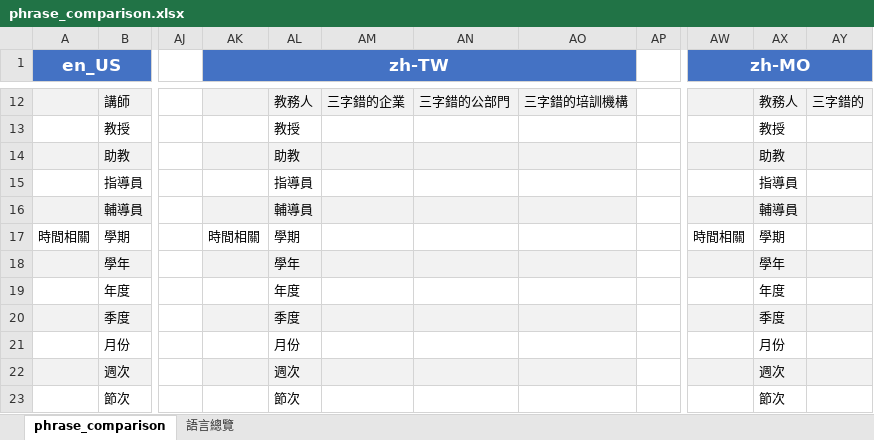
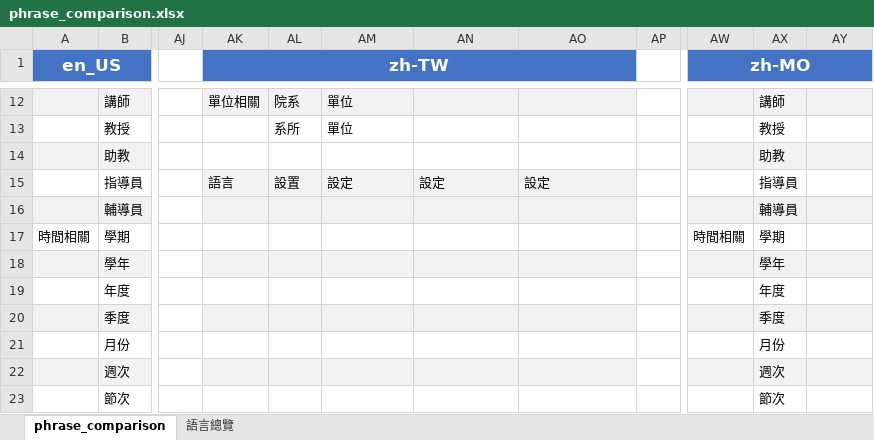
Before and after one commit to eleni1029/250612_detection_terms, an Excel workbook: phrase_comparison.xlsx, sheet phrase_comparison, drawn as a sheet; only a part is shown, gaps mark what is left out; values as stored, in another font and other column widths than the file's, no borders; the diff covers the shown part only; the diff names each change by its address in the sheet, - before the commit and + after, or states it on an @@ line.

```diff
--- a/phrase_comparison.xlsx (sheet phrase_comparison)
+++ b/phrase_comparison.xlsx (sheet phrase_comparison)
-AK12 (zh-TW): (empty)
+AK12 (zh-TW): 單位相關
-AL12: 教務人
+AL12: 院系
-AM12: 三字錯的企業
+AM12: 單位
-AN12: 三字錯的公部門
+AN12: (empty)
-AO12: 三字錯的培訓機構
+AO12: (empty)
-AX12: 教務人
+AX12: 講師
-AY12: 三字錯的
+AY12: (empty)
-AL13: 教授
+AL13: 系所
-AM13: (empty)
+AM13: 單位
-AK14:AO14 fill: #F2F2F2
+AK14:AO14 fill: none
-AL14: 助教
+AL14: (empty)
-AK15 (zh-TW): (empty)
+AK15 (zh-TW): 語言
-AK15:AO15 fill: none
+AK15:AO15 fill: #F2F2F2
-AL15: 指導員
+AL15: 設置
-AM15: (empty)
+AM15: 設定
-AN15: (empty)
+AN15: 設定
-AO15: (empty)
+AO15: 設定
-AL16: 輔導員
+AL16: (empty)
-AK17 (zh-TW): 時間相關
+AK17 (zh-TW): (empty)
-AL17: 學期
+AL17: (empty)
-AL18: 學年
+AL18: (empty)
-AL19: 年度
+AL19: (empty)
-AL20: 季度
+AL20: (empty)
-AL21: 月份
+AL21: (empty)
-AL22: 週次
+AL22: (empty)
-AL23: 節次
+AL23: (empty)
```
Also changed, not shown: 26 edited cells and cell formats elsewhere in this sheet, 7 other files.
